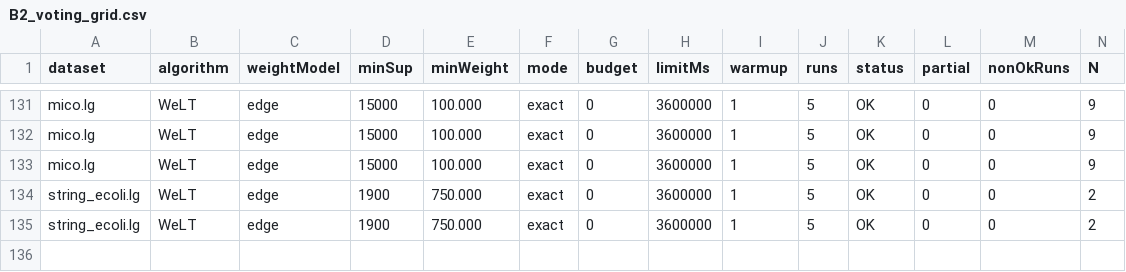
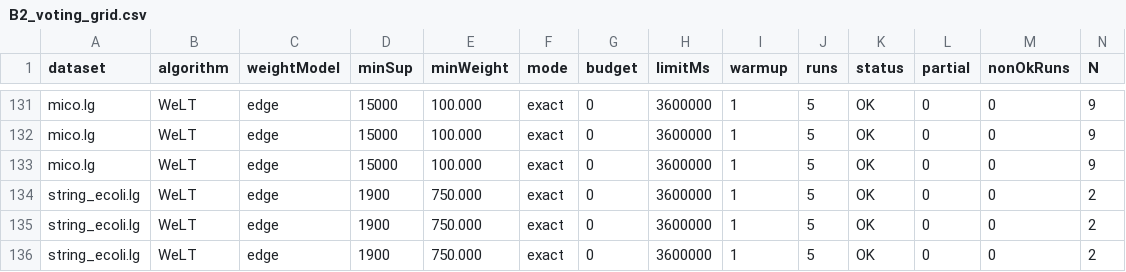
Before and after one commit to tran-minh-thai/welt-weighted-fsm, a CSV file: results/v2_revision/20261021_2047_Admin-PC/B2_voting_grid.csv, drawn as a sheet; only a part is shown, gaps mark what is left out; rows hold the shown columns only; the diff names each change by its address in the sheet, - before the commit and + after, or states it on an @@ line.

Commit message:
Results: WeLT string_ecoli.lg minSup=1900 tau_w=750: OK

```diff
--- a/results/v2_revision/20261021_2047_Admin-PC/B2_voting_grid.csv
+++ b/results/v2_revision/20261021_2047_Admin-PC/B2_voting_grid.csv
+row 136: string_ecoli.lg | WeLT | edge | 1900 | 750.000 | exact | 0 | 3600000 | 1 | 5 | OK | 0 | 0 | 2
```
